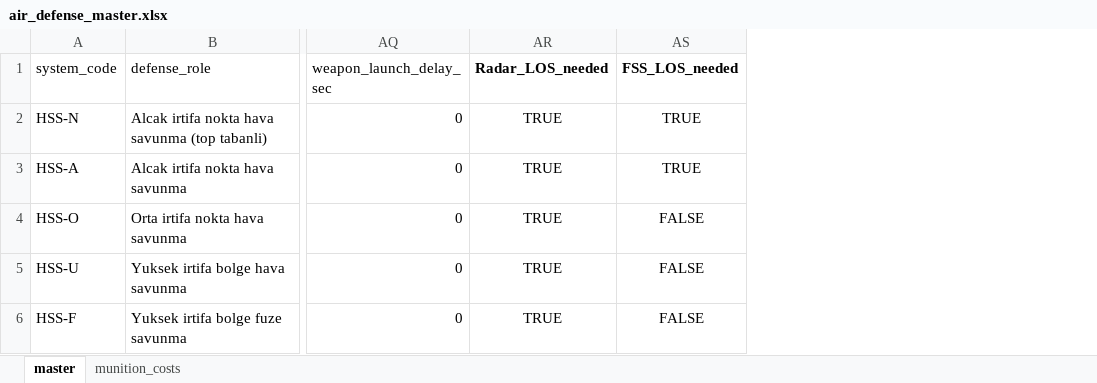
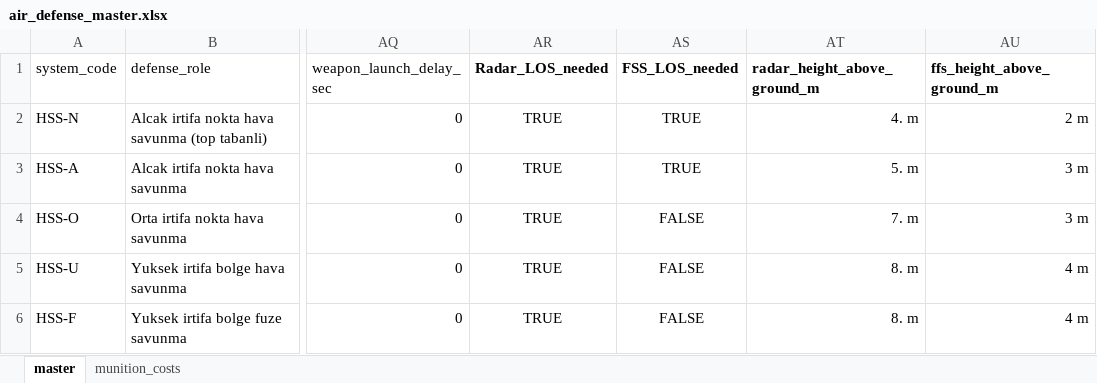
Before and after one commit to awquss/msutest.github.io, an Excel workbook: data/HSS/air_defense_master.xlsx, sheet master, drawn as a sheet; only a part is shown, gaps mark what is left out; values as stored, in another font and other column widths than the file's, no borders; the diff names each change by its address in the sheet, - before the commit and + after, or states it on an @@ line.

Commit message:
Add radar and FFS ground heights to Excel and scenario exports

```diff
--- a/data/HSS/air_defense_master.xlsx (sheet master)
+++ b/data/HSS/air_defense_master.xlsx (sheet master)
+column AT (radar_height_above_ground_m), rows 2-6: 4. m | 5. m | 7. m | 8. m | 8. m
+column AU (ffs_height_above_ground_m), rows 2-6: 2 m | 3 m | 3 m | 4 m | 4 m
```
Also changed, not shown: 3 other files.
